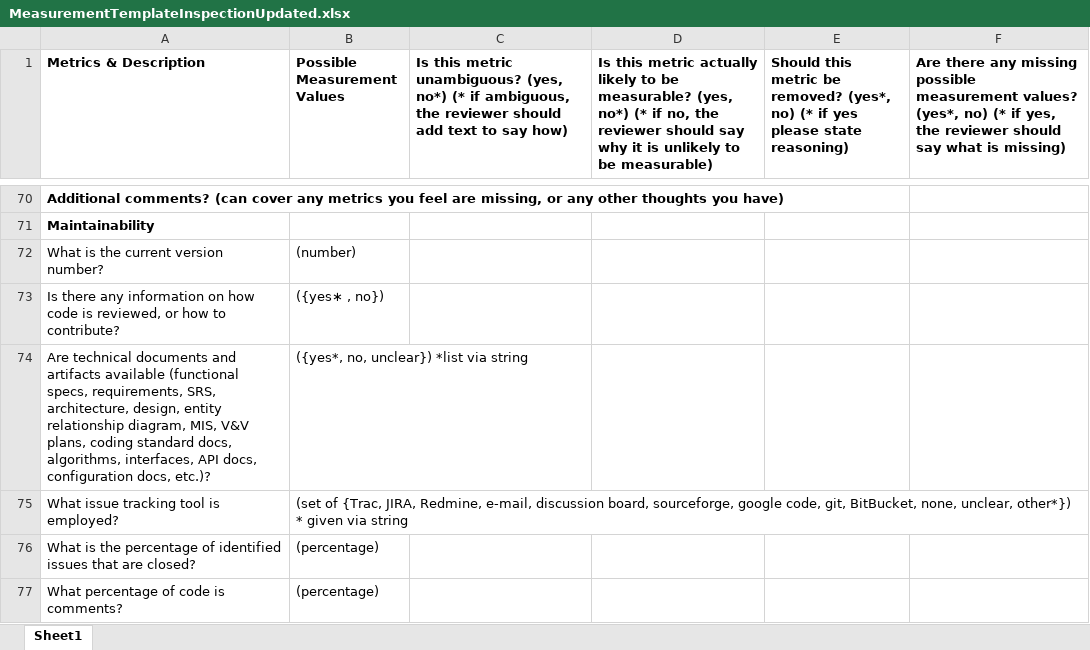
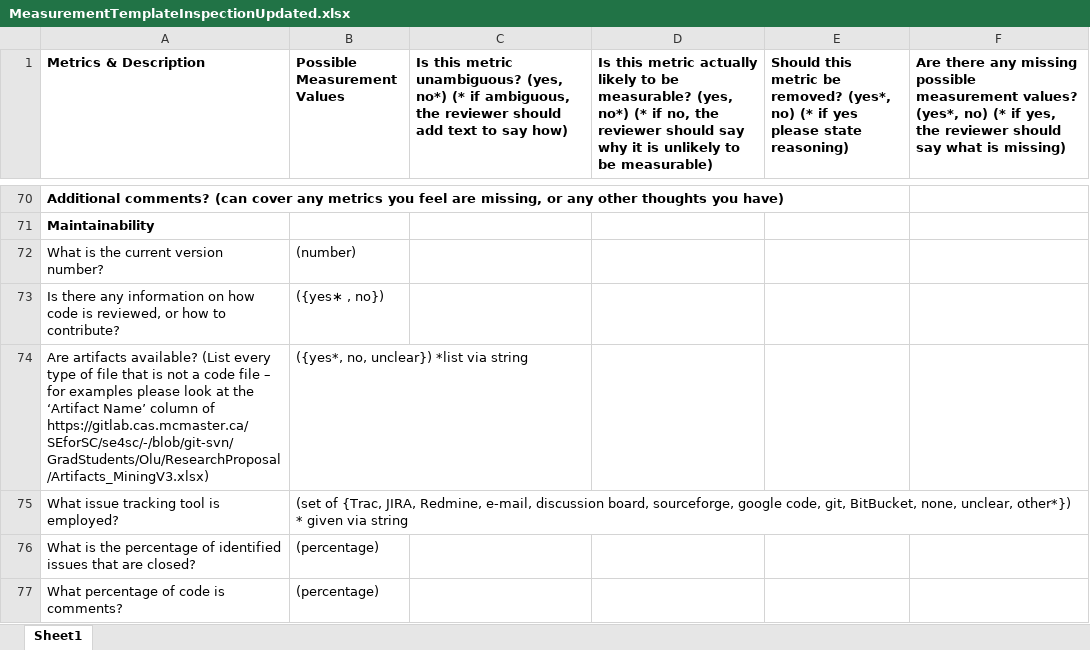
Before and after one commit to smiths/AIMSS, an Excel workbook: StateOfPractice/Peter-Notes/MeasurementTemplateInspectionUpdated.xlsx, sheet Sheet1, drawn as a sheet; only a part is shown, gaps mark what is left out; values as stored, in another font and other column widths than the file's, no borders; the diff names each change by its address in the sheet, - before the commit and + after, or states it on an @@ line.

Commit message:
clarified artifacts question under maintainability in MeasurementTemplateInspectionUpdated.xlxs

```diff
--- a/StateOfPractice/Peter-Notes/MeasurementTemplateInspectionUpdated.xlsx (sheet Sheet1)
+++ b/StateOfPractice/Peter-Notes/MeasurementTemplateInspectionUpdated.xlsx (sheet Sheet1)
-A74 (Metrics & Description): Are technical documents and artifacts available (functional specs, requirements, SRS, architecture, design, entity relationship diagram, MIS, V&V plans, coding standard docs, algorithms, interfaces, API docs, configuration docs, etc.)?
+A74 (Metrics & Description): Are artifacts available? (List every type of file that is not a code file – for examples please look at the ‘Artifact Name’ column of https://gitlab.cas.mcmaster.ca/SEforSC/se4sc/-/blob/git-svn/GradStudents/Olu/ResearchProposal/Artifacts_MiningV3.xlsx)
```
